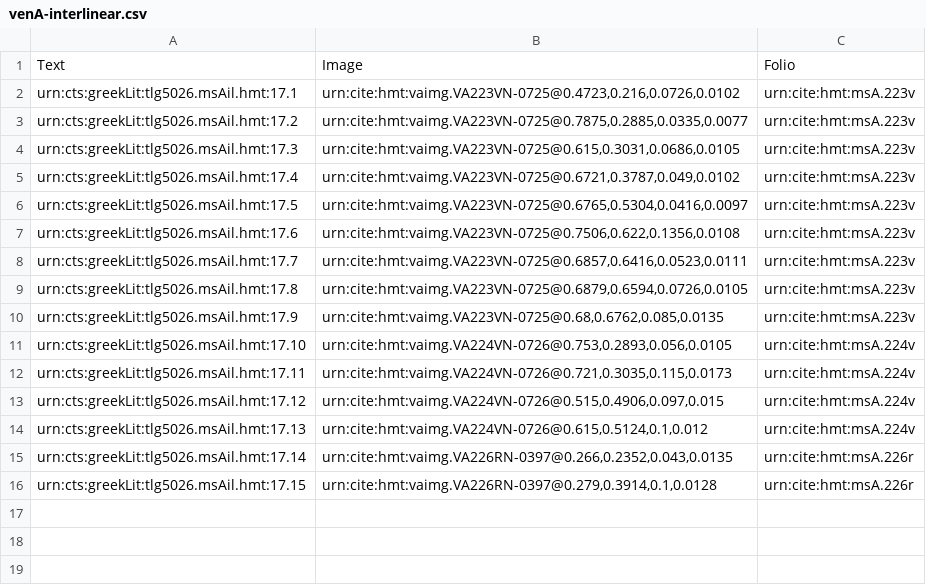
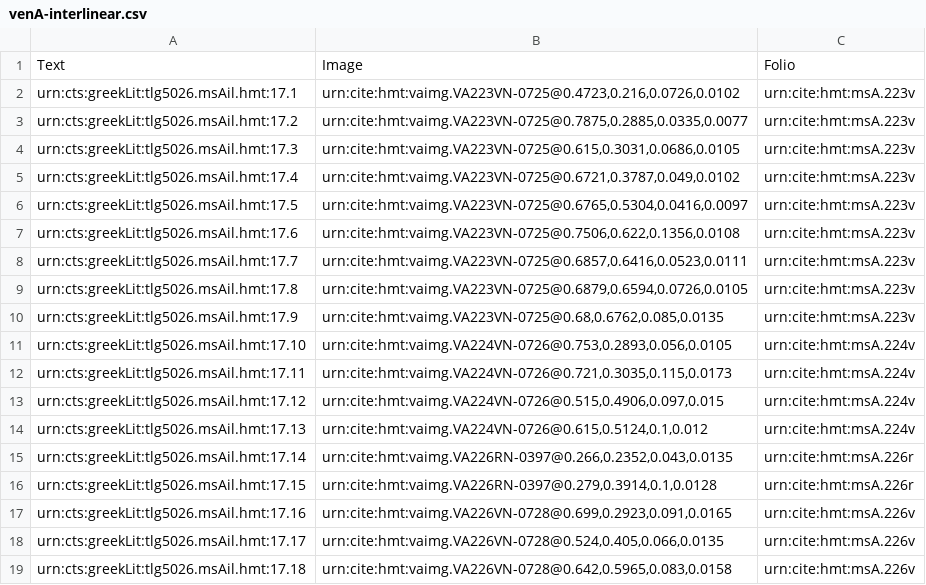
Before and after one commit to mwauke/closed-hc-il17, a CSV file: collections/venA-interlinear.csv, drawn as a sheet.

Commit message:
Update venA-interlinear.csv

```diff
--- a/collections/venA-interlinear.csv
+++ b/collections/venA-interlinear.csv
@@ -16 +16,4 @@ urn:cts:greekLit:tlg5026.msAil.hmt:17.14,"urn:cite:hmt:vaimg.VA226RN-0397@0.266,
 urn:cts:greekLit:tlg5026.msAil.hmt:17.15,"urn:cite:hmt:vaimg.VA226RN-0397@0.279,0.3914,0.1,0.0128",urn:cite:hmt:msA.226r
+urn:cts:greekLit:tlg5026.msAil.hmt:17.16,"urn:cite:hmt:vaimg.VA226VN-0728@0.699,0.2923,0.091,0.0165",urn:cite:hmt:msA.226v
+urn:cts:greekLit:tlg5026.msAil.hmt:17.17,"urn:cite:hmt:vaimg.VA226VN-0728@0.524,0.405,0.066,0.0135",urn:cite:hmt:msA.226v
+urn:cts:greekLit:tlg5026.msAil.hmt:17.18,"urn:cite:hmt:vaimg.VA226VN-0728@0.642,0.5965,0.083,0.0158",urn:cite:hmt:msA.226v
```
